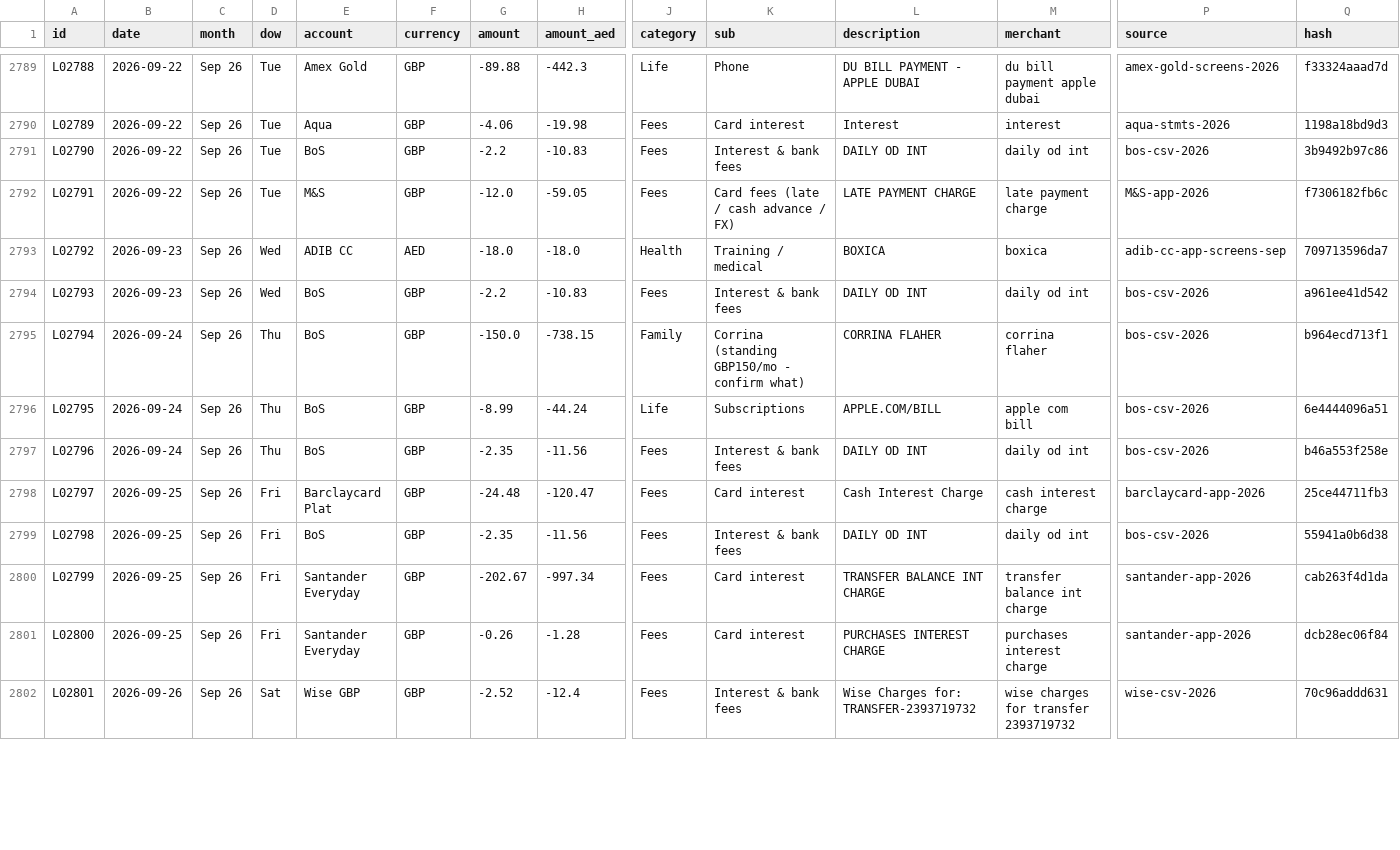
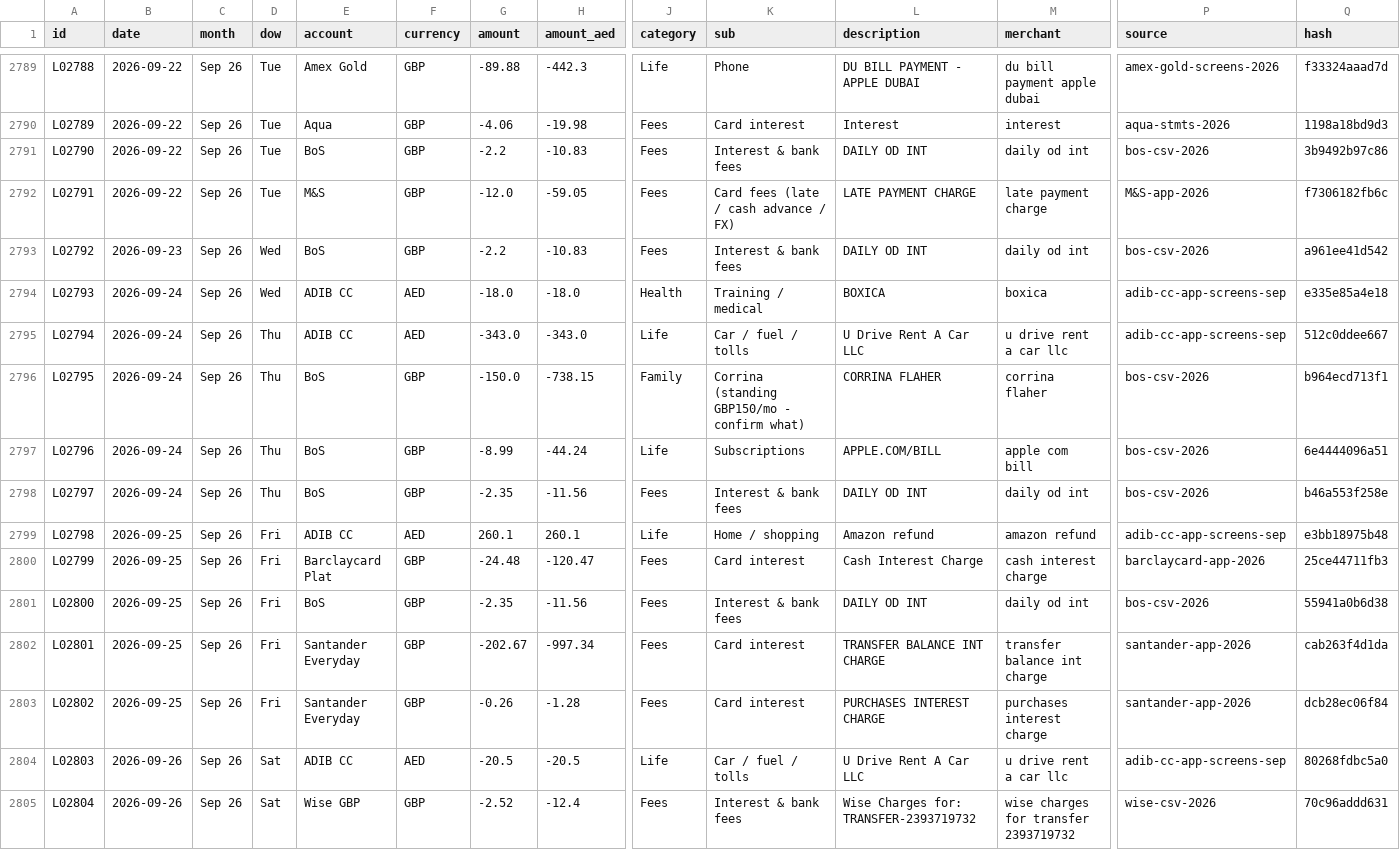
Before and after one commit to calum7macleod/dashboards, a CSV file: data/finance/ledger/out/ledger.csv, drawn as a sheet; only a part is shown, gaps mark what is left out; addresses are those after the commit; rows hold the shown columns only; the diff covers the shown part only; the diff names each change by its address in the sheet, - before the commit and + after, or states it on an @@ line.

Commit message:
Finance: ADIB CC 24-27 Sep + 1 Oct

```diff
--- a/data/finance/ledger/out/ledger.csv
+++ b/data/finance/ledger/out/ledger.csv
-E2793 (account): ADIB CC
+E2793 (account): BoS
-F2793 (currency): AED
+F2793 (currency): GBP
-G2793 (amount): -18.0
+G2793 (amount): -2.2
-H2793 (amount_aed): -18.0
+H2793 (amount_aed): -10.83
-J2793 (category): Health
+J2793 (category): Fees
-K2793 (sub): Training / medical
+K2793 (sub): Interest & bank fees
-L2793 (description): BOXICA
+L2793 (description): DAILY OD INT
-M2793 (merchant): boxica
+M2793 (merchant): daily od int
-P2793 (source): adib-cc-app-screens-sep
+P2793 (source): bos-csv-2026
-Q2793 (hash): 709713596da7
+Q2793 (hash): a961ee41d542
-B2794 (date): 2026-09-23
+B2794 (date): 2026-09-24
-E2794 (account): BoS
+E2794 (account): ADIB CC
-F2794 (currency): GBP
+F2794 (currency): AED
-G2794 (amount): -2.2
+G2794 (amount): -18.0
-H2794 (amount_aed): -10.83
+H2794 (amount_aed): -18.0
-J2794 (category): Fees
+J2794 (category): Health
-K2794 (sub): Interest & bank fees
+K2794 (sub): Training / medical
-L2794 (description): DAILY OD INT
+L2794 (description): BOXICA
-M2794 (merchant): daily od int
+M2794 (merchant): boxica
-P2794 (source): bos-csv-2026
+P2794 (source): adib-cc-app-screens-sep
-Q2794 (hash): a961ee41d542
+Q2794 (hash): e335e85a4e18
+row 2795: L02794 | 2026-09-24 | Sep 26 | Thu | ADIB CC | AED | -343.0 | -343.0 | Life | Car / fuel / tolls | U Drive Rent A Car LLC | u drive rent a car llc | adib-cc-app-screens-sep | 512c0ddee667
-A2796 (id): L02794
+A2796 (id): L02795
-A2797 (id): L02795
+A2797 (id): L02796
-A2798 (id): L02796
+A2798 (id): L02797
+row 2799: L02798 | 2026-09-25 | Sep 26 | Fri | ADIB CC | AED | 260.1 | 260.1 | Life | Home / shopping | Amazon refund | amazon refund | adib-cc-app-screens-sep | e3bb18975b48
-A2800 (id): L02797
+A2800 (id): L02799
-A2801 (id): L02798
+A2801 (id): L02800
-A2802 (id): L02799
+A2802 (id): L02801
-A2803 (id): L02800
+A2803 (id): L02802
+row 2804: L02803 | 2026-09-26 | Sep 26 | Sat | ADIB CC | AED | -20.5 | -20.5 | Life | Car / fuel / tolls | U Drive Rent A Car LLC | u drive rent a car llc | adib-cc-app-screens-sep | 80268fdbc5a0
-A2805 (id): L02801
+A2805 (id): L02804
```
Also changed, not shown: 6 added rows and 11 edited cells elsewhere in this file.
